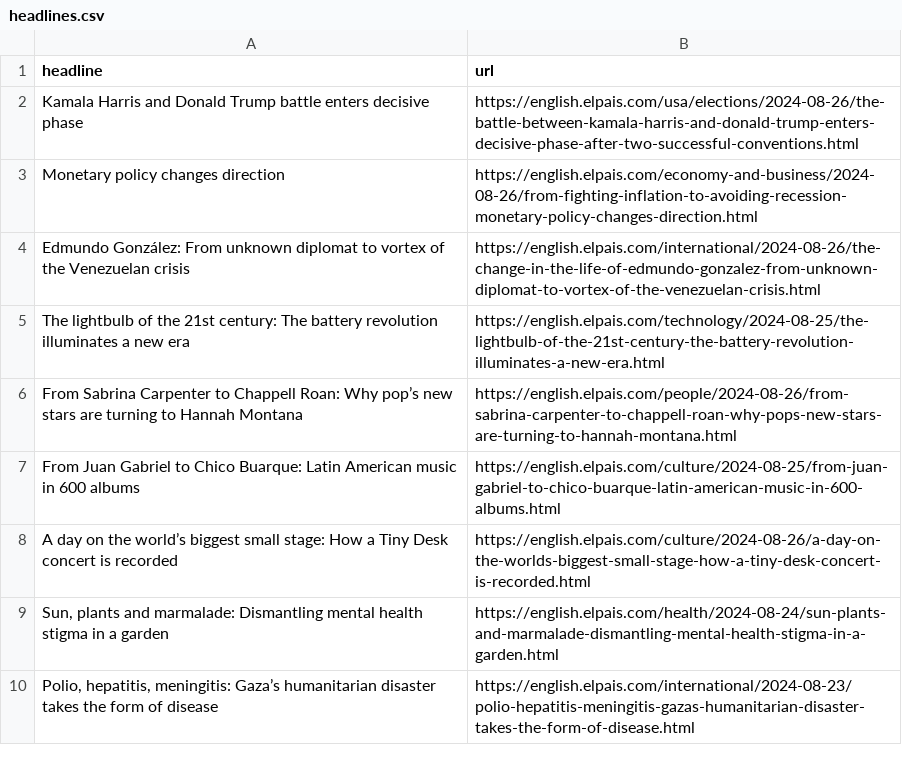
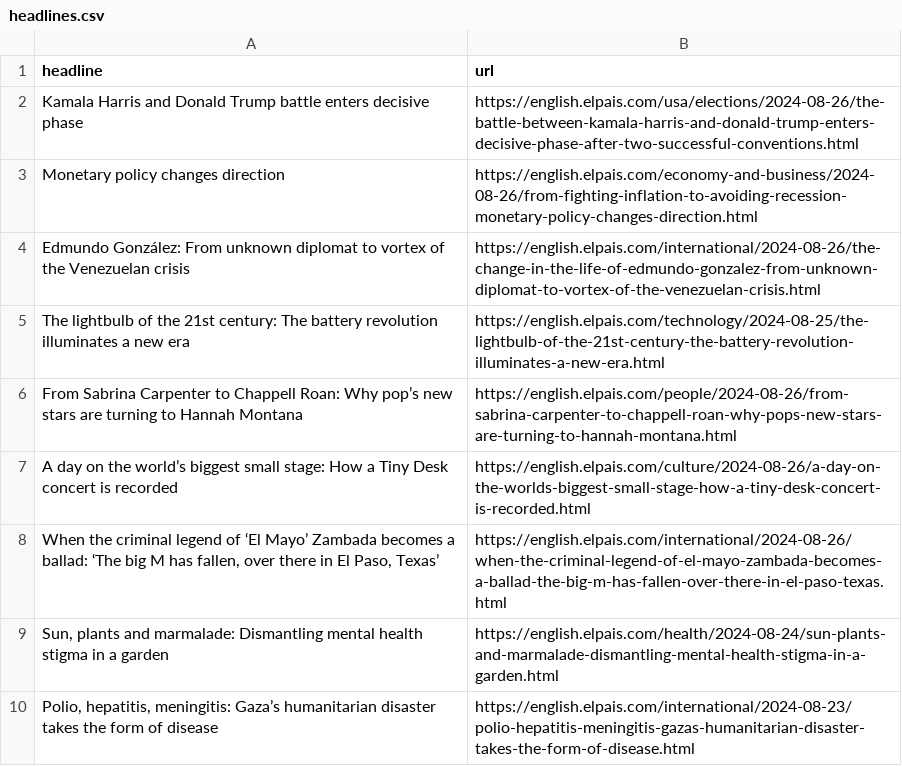
Before and after one commit to patvoe/lede-2024-auto-scraper, a CSV file: headlines.csv, drawn as a sheet; only a part is shown.

```diff
--- a/headlines.csv
+++ b/headlines.csv
@@ -6,4 +6,4 @@ The lightbulb of the 21st century: The battery revolution illuminates a new era
 From Sabrina Carpenter to Chappell Roan: Why pop’s new stars are turning to Hannah Montana,https://english.elpais.com/people/2024-08-26/from-sabrina-carpenter-to-chappell-roan-why-pops-new-stars-are-turning-to-hannah-montana.html
-From Juan Gabriel to Chico Buarque: Latin American music in 600 albums,https://english.elpais.com/culture/2024-08-25/from-juan-gabriel-to-chico-buarque-latin-american-music-in-600-albums.html
 A day on the world’s biggest small stage: How a Tiny Desk concert is recorded,https://english.elpais.com/culture/2024-08-26/a-day-on-the-worlds-biggest-small-stage-how-a-tiny-desk-concert-is-recorded.html
+"When the criminal legend of ‘El Mayo’ Zambada becomes a ballad: ‘The big M has fallen, over there in El Paso, Texas’",https://english.elpais.com/international/2024-08-26/when-the-criminal-legend-of-el-mayo-zambada-becomes-a-ballad-the-big-m-has-fallen-over-there-in-el-paso-texas.html
 "Sun, plants and marmalade: Dismantling mental health stigma in a garden ",https://english.elpais.com/health/2024-08-24/sun-plants-and-marmalade-dismantling-mental-health-stigma-in-a-garden.html
```
